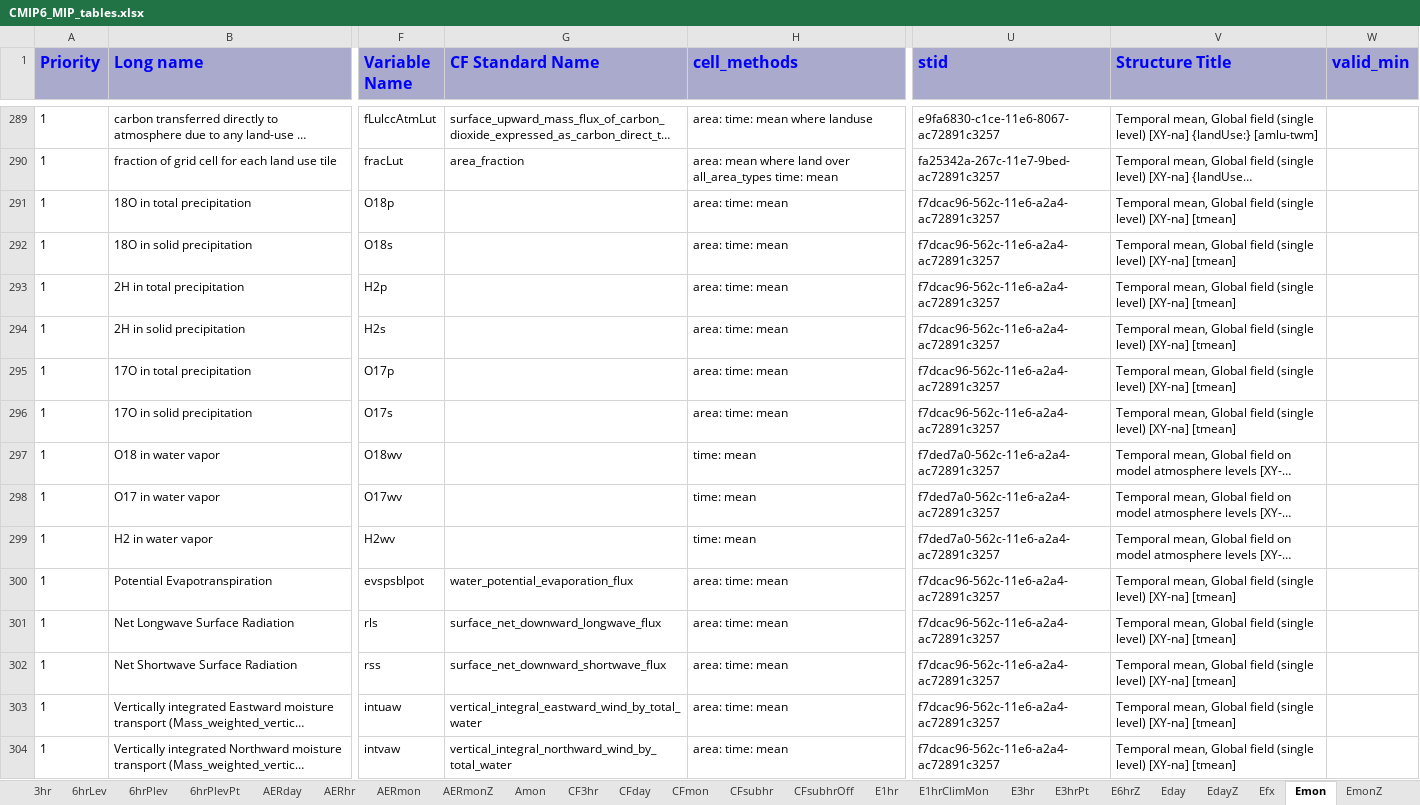
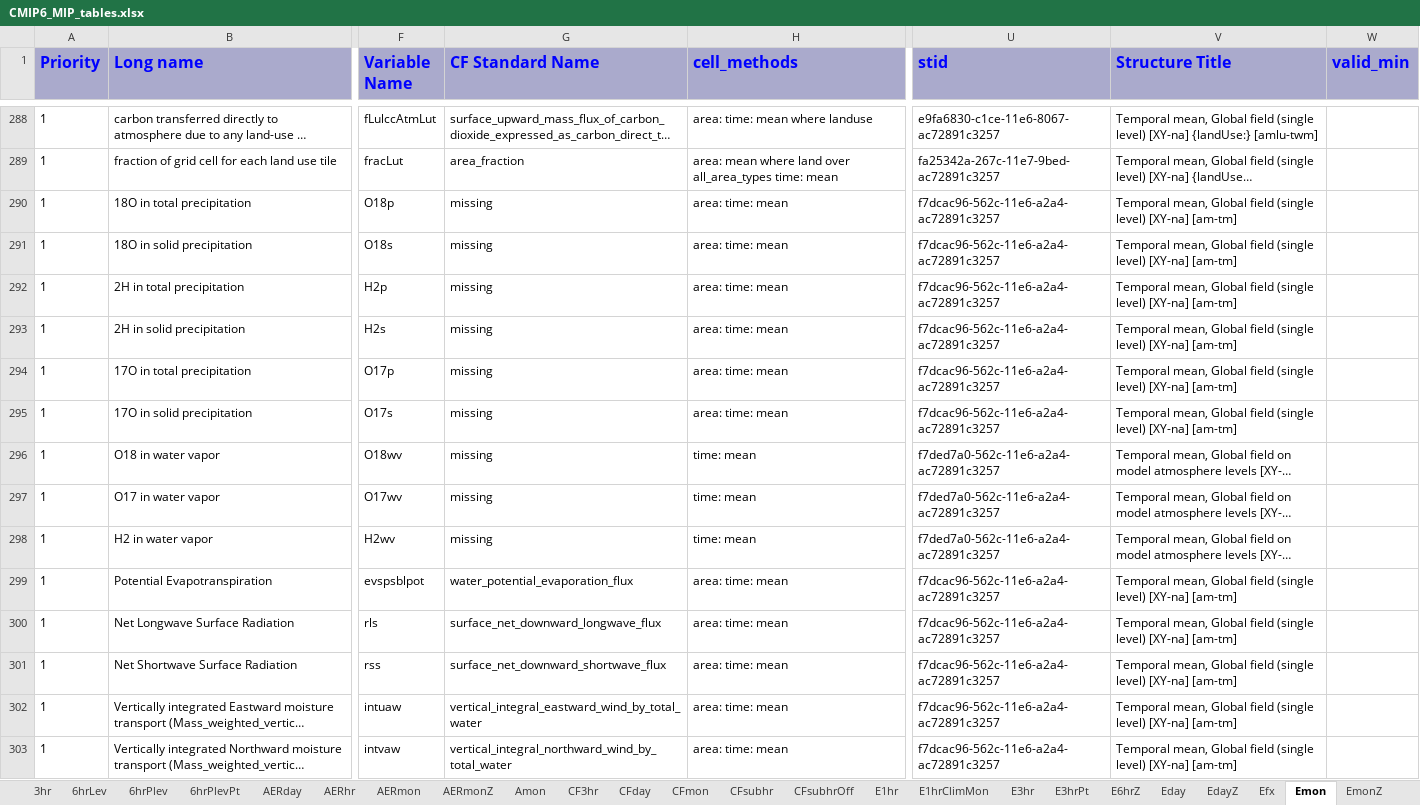
Before and after one commit to zklaus-cmip6/CMIP6dreq, an Excel workbook: dreqPy/docs/CMIP6_MIP_tables.xlsx, sheet Emon, drawn as a sheet; only a part is shown, gaps mark what is left out; long unchanged cells end in …; values as stored, in another font and other column widths than the file's, no borders; addresses are those after the commit; the diff covers the shown part only; the diff names each change by its address in the sheet, - before the commit and + after, or states it on an @@ line.

```diff
--- a/dreqPy/docs/CMIP6_MIP_tables.xlsx (sheet Emon)
+++ b/dreqPy/docs/CMIP6_MIP_tables.xlsx (sheet Emon)
-G290:G298 (CF Standard Name): (empty)
+G290:G298 (CF Standard Name): missing
-V290:V295 (Structure Title): …level) [XY-na] [tmean]
+V290:V295 (Structure Title): …level) [XY-na] [am-tm]
-V299:V303 (Structure Title): …level) [XY-na] [tmean]
+V299:V303 (Structure Title): …level) [XY-na] [am-tm]
```
Also changed, not shown: 1 removed row and 124 edited cells elsewhere in this sheet, sheet Amon, sheet CFsubhr, sheet AERmon, sheet Omon, sheet CF3hr, sheet Esubhr, 32 more sheets, 11 other files.
